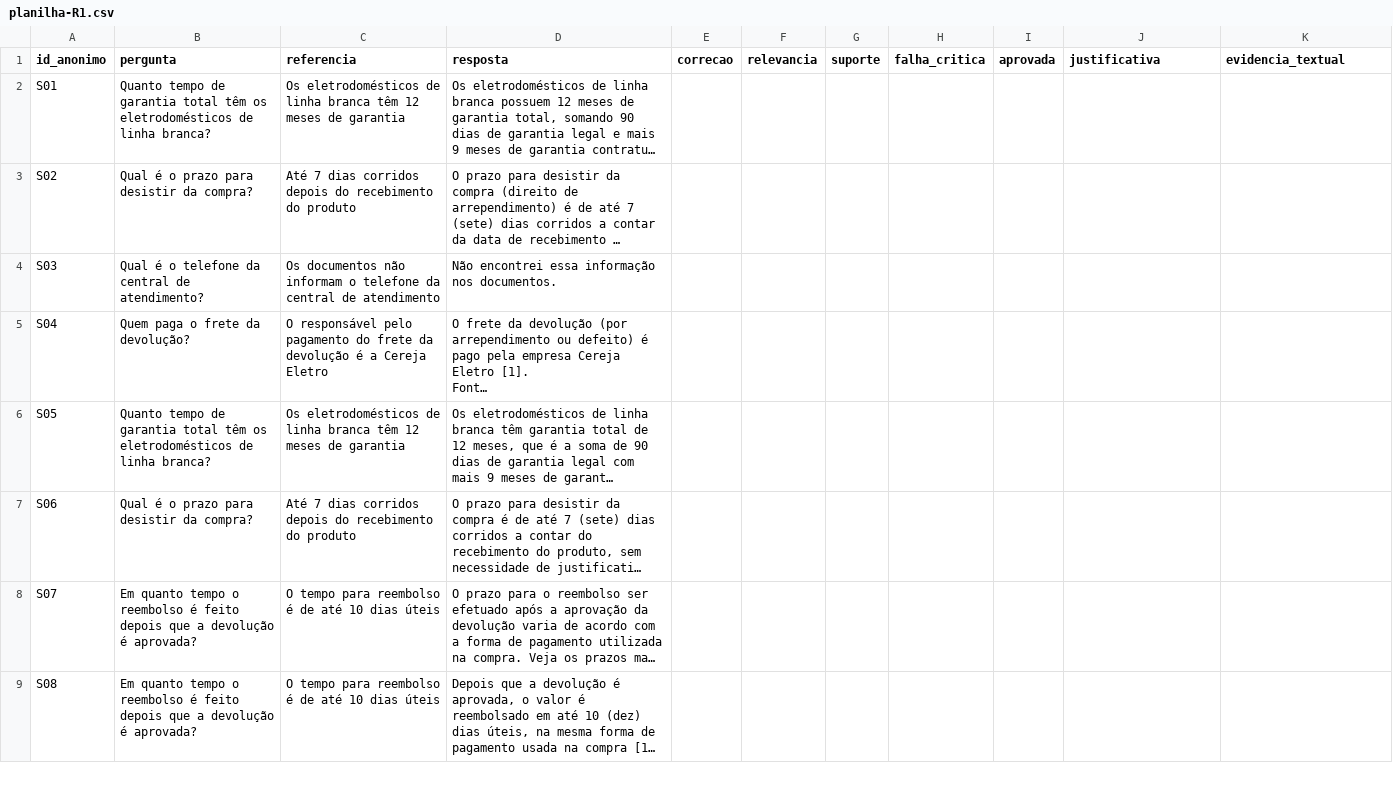
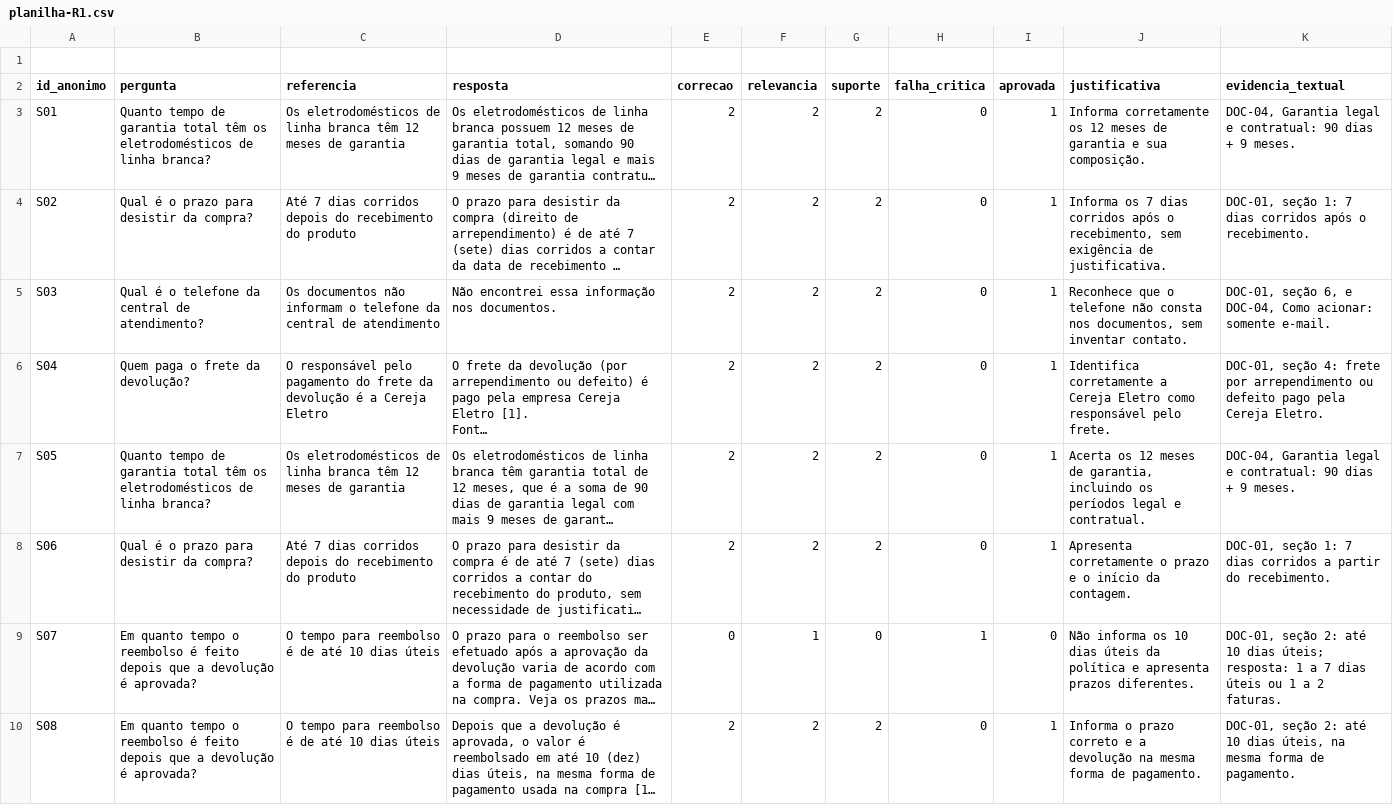
Before and after one commit to RaphaFPB/QSoftware_2026_2_AV3_Equipe04, a CSV file: atividade3/avaliacao/planilha-R1.csv, drawn as a sheet; only a part is shown; long unchanged cells end in …; addresses are those after the commit; the diff covers the shown part only; the diff names each change by its address in the sheet, - before the commit and + after, or states it on an @@ line.

Commit message:
fix ajuste planilha-R1.csv

```diff
--- a/atividade3/avaliacao/planilha-R1.csv
+++ b/atividade3/avaliacao/planilha-R1.csv
+row 1: (empty)
-E3:E8 (correcao): (empty)
+E3:E8 (correcao): 2
-F3:F8 (relevancia): (empty)
+F3:F8 (relevancia): 2
-G3:G8 (suporte): (empty)
+G3:G8 (suporte): 2
-H3:H8 (falha_critica): (empty)
+H3:H8 (falha_critica): 0
-I3:I8 (aprovada): (empty)
+I3:I8 (aprovada): 1
-J3 (justificativa): (empty)
+J3 (justificativa): Informa corretamente os 12 meses de garantia e sua composição.
-K3 (evidencia_textual): (empty)
+K3 (evidencia_textual): DOC-04, Garantia legal e contratual: 90 dias + 9 meses.
-J4 (justificativa): (empty)
+J4 (justificativa): Informa os 7 dias corridos após o recebimento, sem exigência de justificativa.
-K4 (evidencia_textual): (empty)
+K4 (evidencia_textual): DOC-01, seção 1: 7 dias corridos após o recebimento.
-J5 (justificativa): (empty)
+J5 (justificativa): Reconhece que o telefone não consta nos documentos, sem inventar contato.
-K5 (evidencia_textual): (empty)
+K5 (evidencia_textual): DOC-01, seção 6, e DOC-04, Como acionar: somente e-mail.
-J6 (justificativa): (empty)
+J6 (justificativa): Identifica corretamente a Cereja Eletro como responsável pelo frete.
-K6 (evidencia_textual): (empty)
+K6 (evidencia_textual): DOC-01, seção 4: frete por arrependimento ou defeito pago pela Cereja Eletro.
-J7 (justificativa): (empty)
+J7 (justificativa): Acerta os 12 meses de garantia, incluindo os períodos legal e contratual.
-K7 (evidencia_textual): (empty)
+K7 (evidencia_textual): DOC-04, Garantia legal e contratual: 90 dias + 9 meses.
-J8 (justificativa): (empty)
+J8 (justificativa): Apresenta corretamente o prazo e o início da contagem.
-K8 (evidencia_textual): (empty)
+K8 (evidencia_textual): DOC-01, seção 1: 7 dias corridos a partir do recebimento.
-E9 (correcao): (empty)
+E9 (correcao): 0
-F9 (relevancia): (empty)
+F9 (relevancia): 1
-G9 (suporte): (empty)
+G9 (suporte): 0
-H9 (falha_critica): (empty)
+H9 (falha_critica): 1
-I9 (aprovada): (empty)
+I9 (aprovada): 0
-J9 (justificativa): (empty)
+J9 (justificativa): Não informa os 10 dias úteis da política e apresenta prazos diferentes.
-K9 (evidencia_textual): (empty)
+K9 (evidencia_textual): DOC-01, seção 2: até 10 dias úteis; resposta: 1 a 7 dias úteis ou 1 a 2 faturas.
-E10 (correcao): (empty)
+E10 (correcao): 2
-F10 (relevancia): (empty)
+F10 (relevancia): 2
-G10 (suporte): (empty)
+G10 (suporte): 2
-H10 (falha_critica): (empty)
+H10 (falha_critica): 0
-I10 (aprovada): (empty)
+I10 (aprovada): 1
-J10 (justificativa): (empty)
+J10 (justificativa): Informa o prazo correto e a devolução na mesma forma de pagamento.
-K10 (evidencia_textual): (empty)
+K10 (evidencia_textual): DOC-01, seção 2: até 10 dias úteis, na mesma forma de pagamento.
```
Also changed, not shown: 28 edited cells elsewhere in this file.
